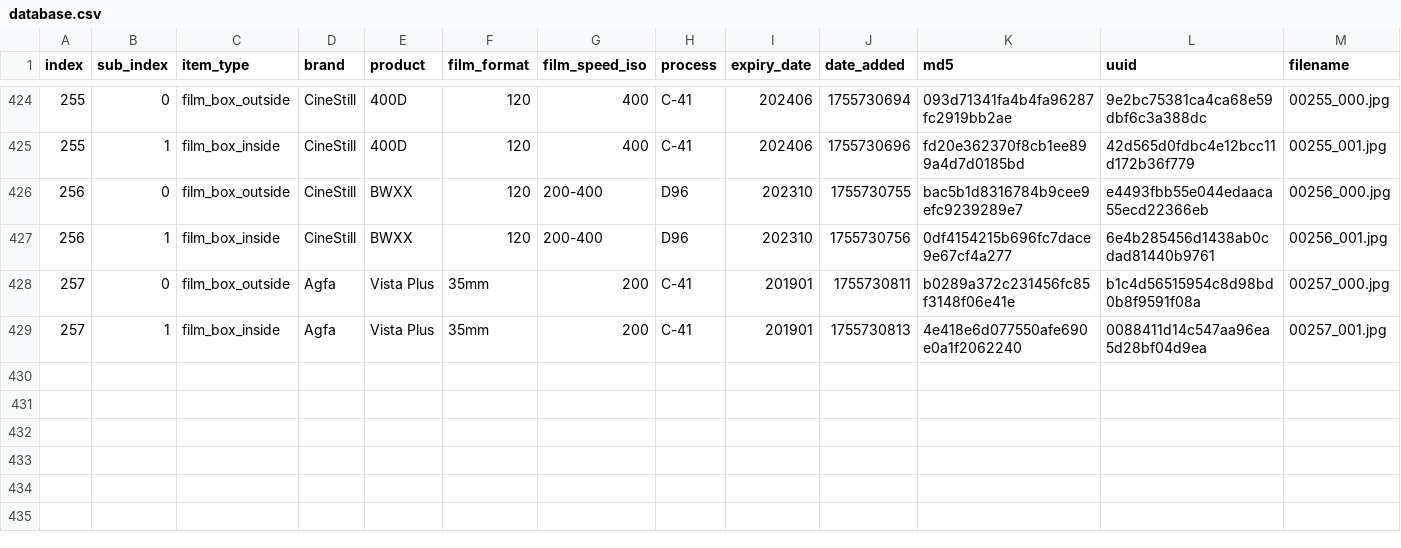
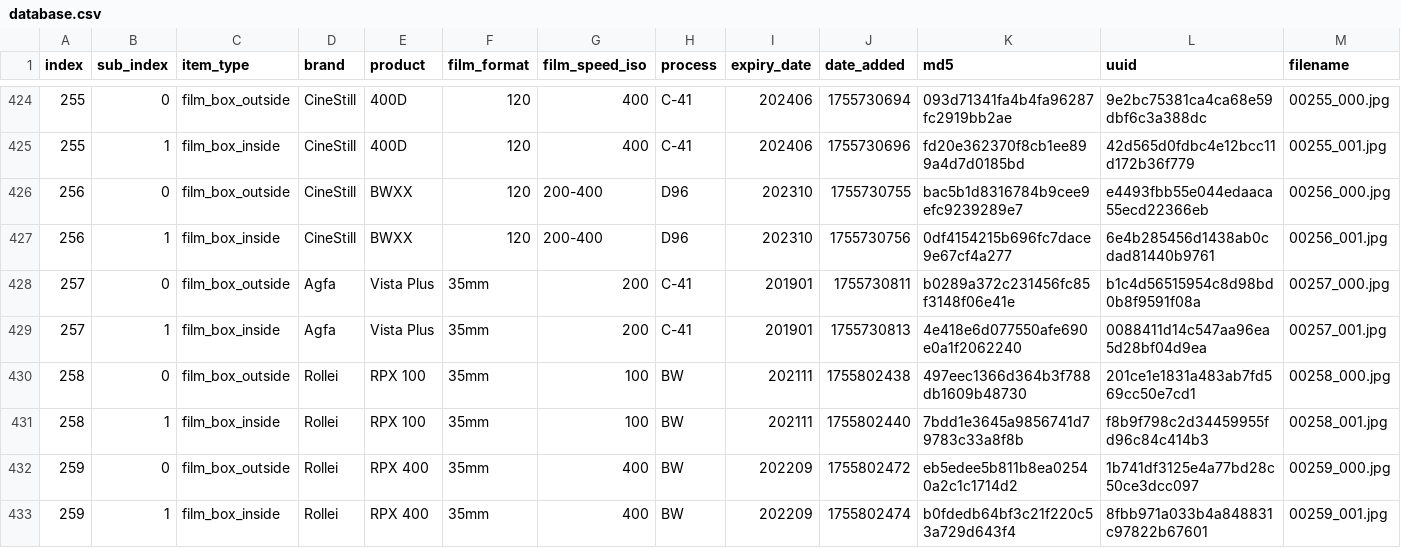
Before and after one commit to dekuNukem/Film-Packaging, a CSV file: film_packaging/database.csv, drawn as a sheet; only a part is shown, gaps mark what is left out; rows hold the shown columns only; the diff names each change by its address in the sheet, - before the commit and + after, or states it on an @@ line.

```diff
--- a/film_packaging/database.csv
+++ b/film_packaging/database.csv
+row 430: 258 | 0 | film_box_outside | Rollei | RPX 100 | 35mm | 100 | BW | 202111 | 1755802438 | 497eec1366d364b3f788db1609b48730 | 201ce1e1831a483ab7fd569cc50e7cd1 | 00258_000.jpg
+row 431: 258 | 1 | film_box_inside | Rollei | RPX 100 | 35mm | 100 | BW | 202111 | 1755802440 | 7bdd1e3645a9856741d79783c33a8f8b | f8b9f798c2d34459955fd96c84c414b3 | 00258_001.jpg
+row 432: 259 | 0 | film_box_outside | Rollei | RPX 400 | 35mm | 400 | BW | 202209 | 1755802472 | eb5edee5b811b8ea02540a2c1c1714d2 | 1b741df3125e4a77bd28c50ce3dcc097 | 00259_000.jpg
+row 433: 259 | 1 | film_box_inside | Rollei | RPX 400 | 35mm | 400 | BW | 202209 | 1755802474 | b0fdedb64bf3c21f220c53a729d643f4 | 8fbb971a033b4a848831c97822b67601 | 00259_001.jpg
```
Also changed, not shown: 15 other files.
